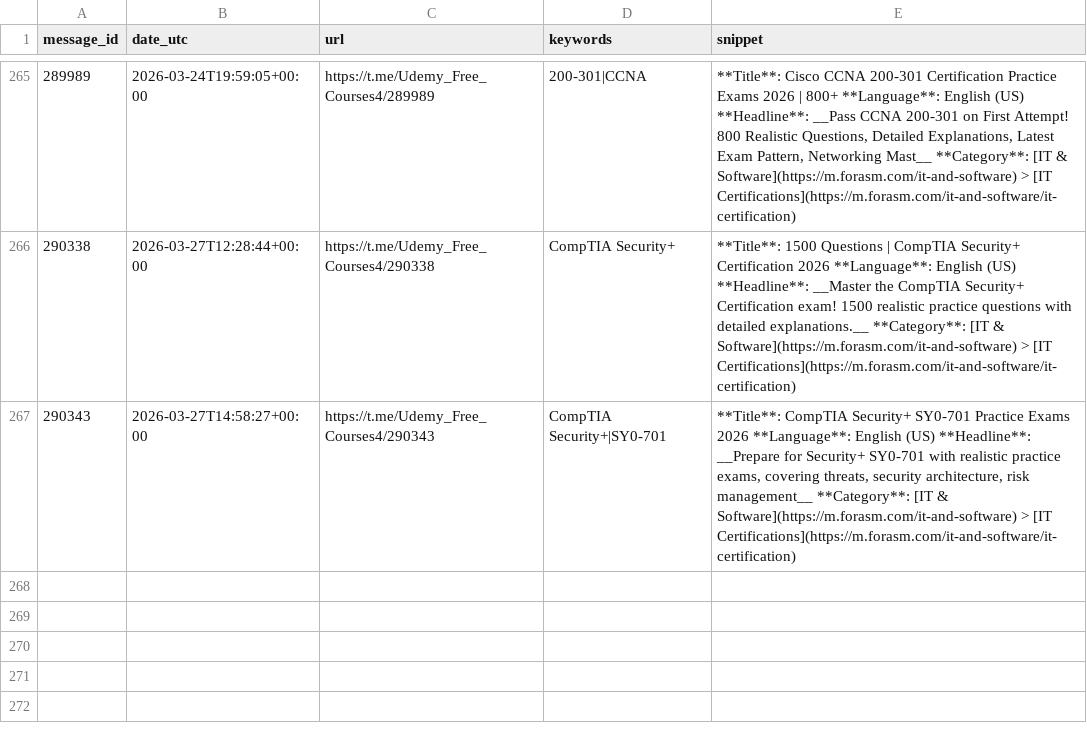
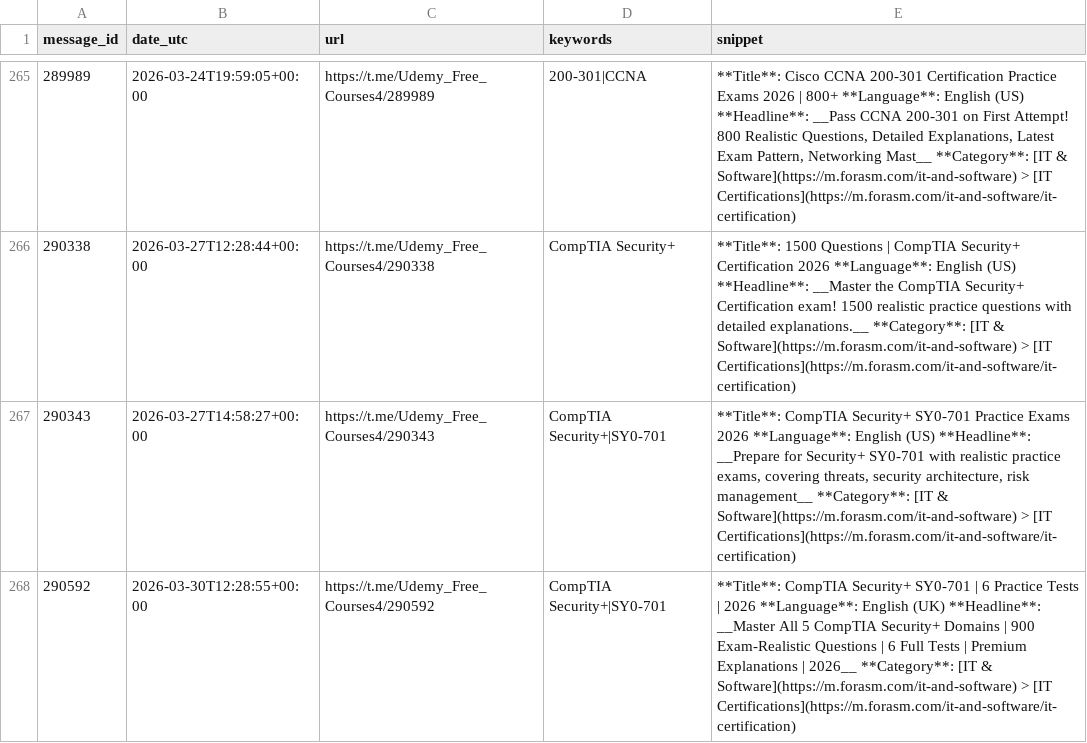
Before and after one commit to mathislef34/Udemy_Formation_Scanner, a CSV file: findings.csv, drawn as a sheet; only a part is shown, gaps mark what is left out.

```diff
--- a/findings.csv
+++ b/findings.csv
@@ -267 +267,2 @@ message_id,date_utc,url,keywords,snippet
 290343,2026-03-27T14:58:27+00:00,https://t.me/Udemy_Free_Courses4/290343,CompTIA Security+|SY0-701,"**Title**: CompTIA Security+ SY0-701 Practice Exams 2026 **Language**: English (US)  **Headline**: __Prepare for Security+ SY0-701 with realistic practice exams, covering threats, security architecture, risk management__  **Category**: [IT & Software](https://m.forasm.com/it-and-software) > [IT Certifications](https://m.forasm.com/it-and-software/it-certification)"
+290592,2026-03-30T12:28:55+00:00,https://t.me/Udemy_Free_Courses4/290592,CompTIA Security+|SY0-701,**Title**: CompTIA Security+ SY0-701 | 6 Practice Tests | 2026 **Language**: English (UK)  **Headline**: __Master All 5 CompTIA Security+ Domains | 900 Exam-Realistic Questions | 6 Full Tests | Premium Explanations | 2026__  **Category**: [IT & Software](https://m.forasm.com/it-and-software) > [IT Certifications](https://m.forasm.com/it-and-software/it-certification)
```
Also changed, not shown: docs/findings.csv, 1 other file.
